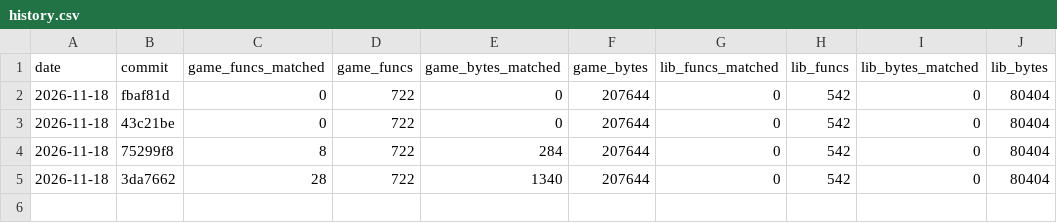
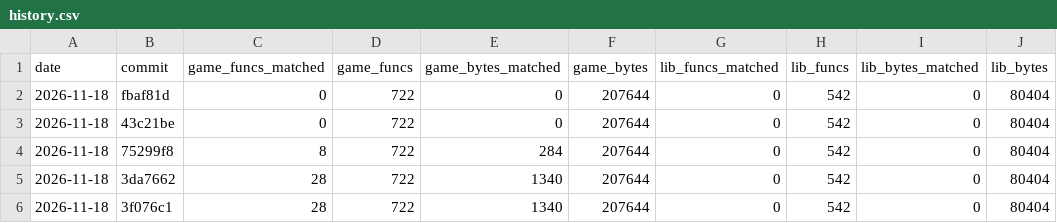
Before and after one commit to TheSaltsmith69/chronocross_decomp, a CSV file: progress/history.csv, drawn as a sheet; the diff names each change by its address in the sheet, - before the commit and + after, or states it on an @@ line.

Commit message:
Add 'make progress' to refresh progress CSVs

```diff
--- a/progress/history.csv
+++ b/progress/history.csv
+row 6: 2026-11-18 | 3f076c1 | 28 | 722 | 1340 | 207644 | 0 | 542 | 0 | 80404
```
Also changed, not shown: 1 other file.
